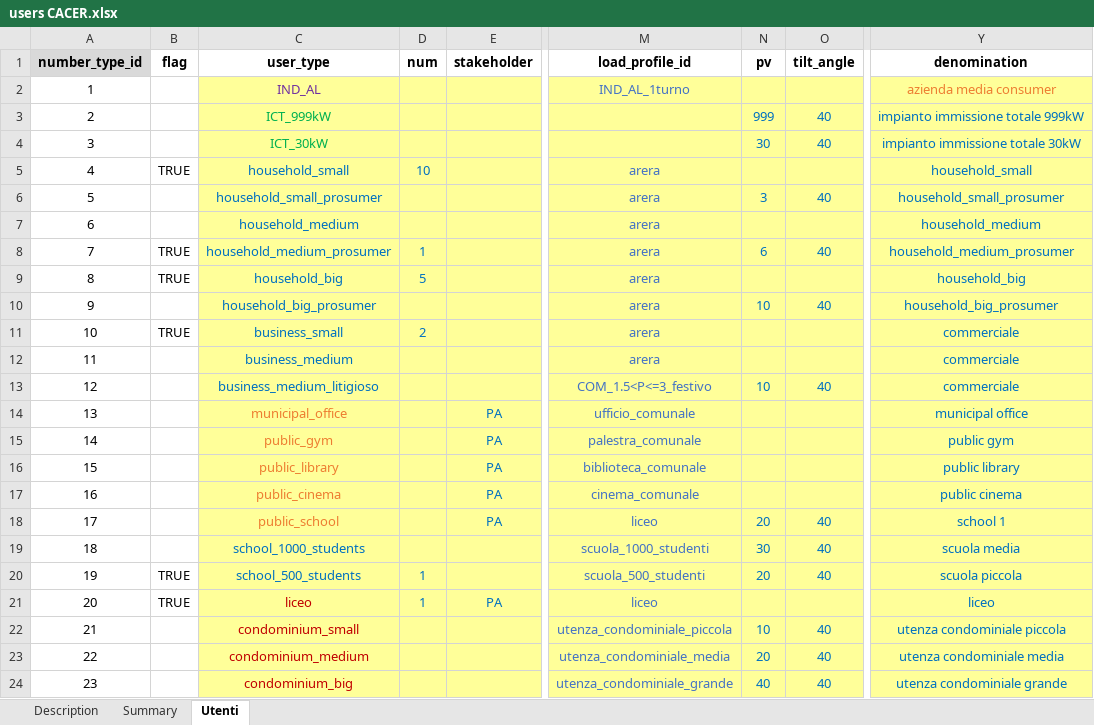
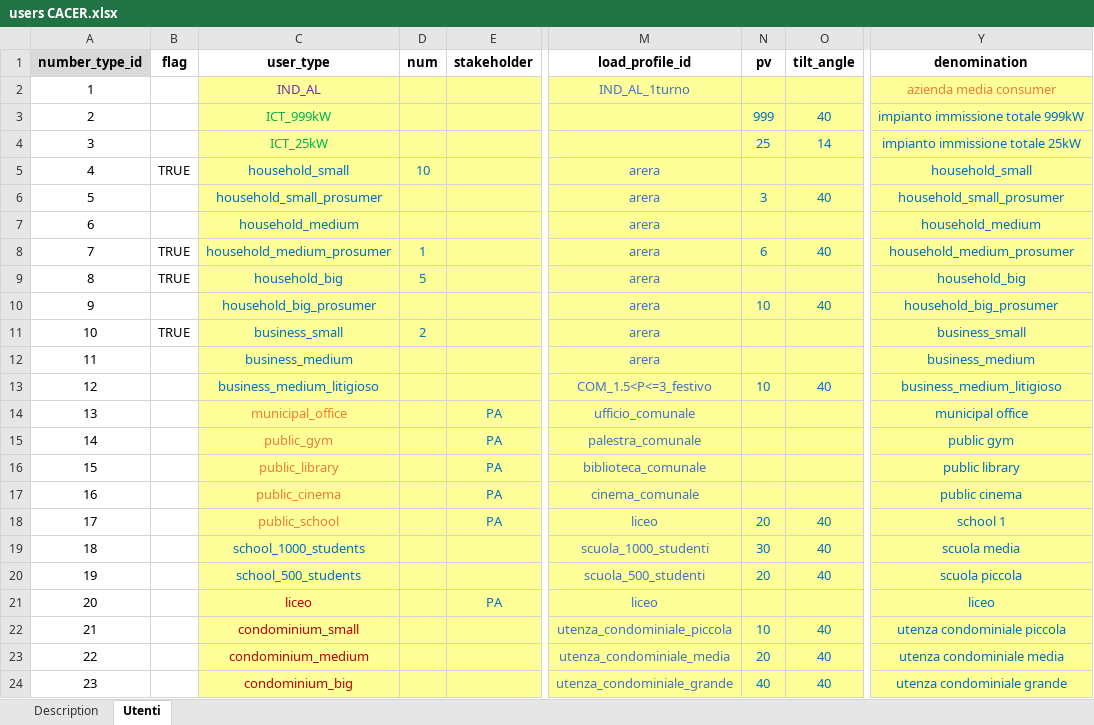
Before and after one commit to RSE-CoLabs/CACER_Simulator, an Excel workbook: users CACER.xlsx, sheet Utenti, drawn as a sheet; only a part is shown, gaps mark what is left out; values as stored, in another font and other column widths than the file's, no borders; conditional formats not drawn; the diff names each change by its address in the sheet, - before the commit and + after, or states it on an @@ line.

Commit message:
fixed unneeded plot of sun charts in Reporting notebook and added comments in users CACER excel file

```diff
--- a/users CACER.xlsx (sheet Utenti)
+++ b/users CACER.xlsx (sheet Utenti)
-sheet tab: Summary
-C4 (user_type): ICT_30kW
+C4 (user_type): ICT_25kW
-N4 (pv): 30
+N4 (pv): 25
-O4 (tilt_angle): 40
+O4 (tilt_angle): 14
-Y4 (denomination): impianto immissione totale 30kW
+Y4 (denomination): impianto immissione totale 25kW
-Y11 (denomination): commerciale
+Y11 (denomination): business_small
-Y12 (denomination): commerciale
+Y12 (denomination): business_medium
-Y13 (denomination): commerciale
+Y13 (denomination): business_medium_litigioso
-B20:B21 (flag): TRUE
+B20:B21 (flag): (empty)
-D20:D21 (num): 1
+D20:D21 (num): (empty)
```
Also changed, not shown: charts or pictures, 1 other file.
